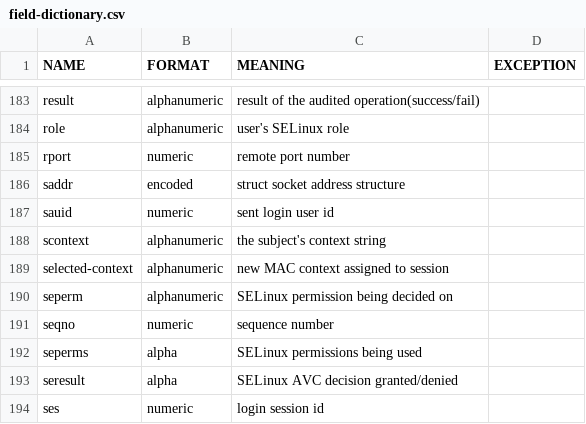
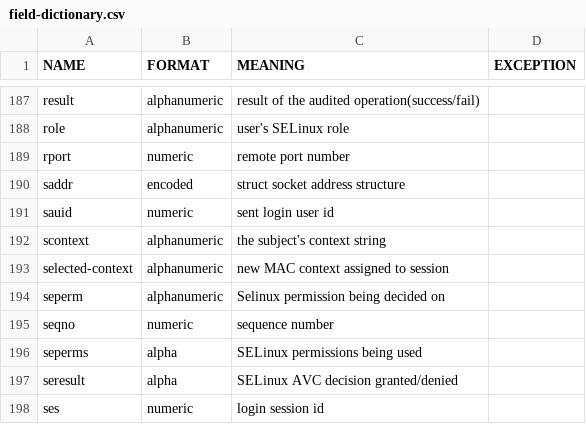
Before and after one commit to linux-audit/audit-documentation, a CSV file: specs/fields/field-dictionary.csv, drawn as a sheet; only a part is shown, gaps mark what is left out; the diff covers the shown part only.

```diff
--- a/specs/fields/field-dictionary.csv
+++ b/specs/fields/field-dictionary.csv
@@ -189,3 +193,3 @@ scontext,alphanumeric,the subject's context string,
 selected-context,alphanumeric,new MAC context assigned to session,
-seperm,alphanumeric,SELinux permission being decided on,
+seperm,alphanumeric,Selinux permission being decided on,
 seqno,numeric,sequence number,
```
Also changed, not shown: 4 added rows and 4 edited cells elsewhere in this file.
